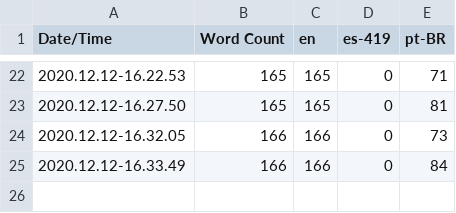
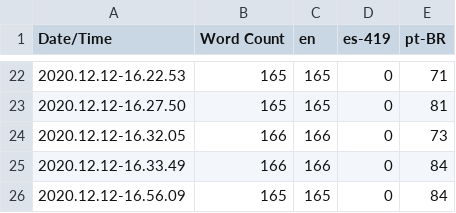
Before and after one commit to dennismozart1994/Study, a CSV file: Content/Localization/Game/Game.csv, drawn as a sheet; only a part is shown, gaps mark what is left out.

```diff
--- a/Content/Localization/Game/Game.csv
+++ b/Content/Localization/Game/Game.csv
@@ -25 +25,2 @@ Date/Time,Word Count,en,es-419,pt-BR
 2020.12.12-16.33.49,166,166,0,84
+2020.12.12-16.56.09,165,165,0,84
```
Also changed, not shown: 17 other files.
